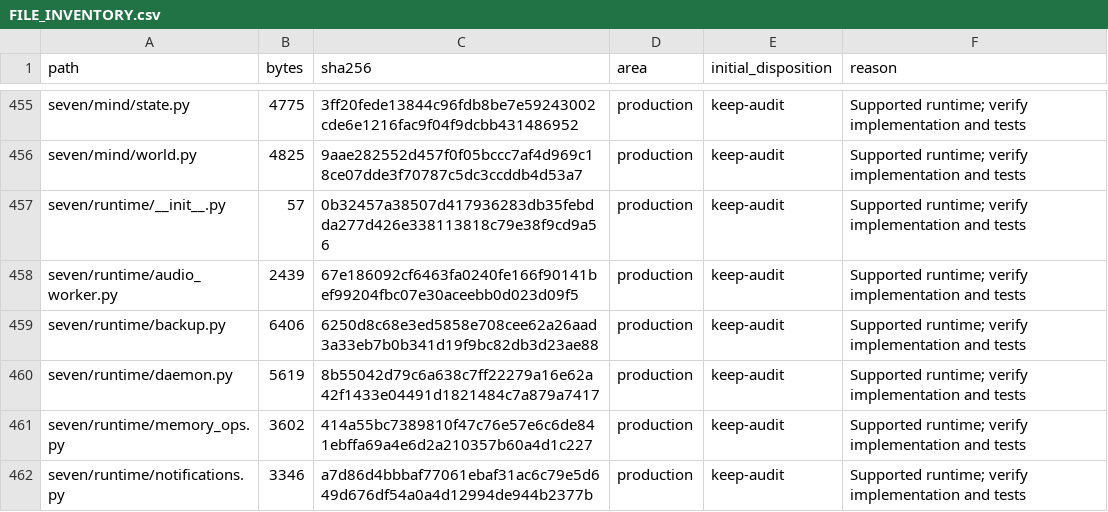
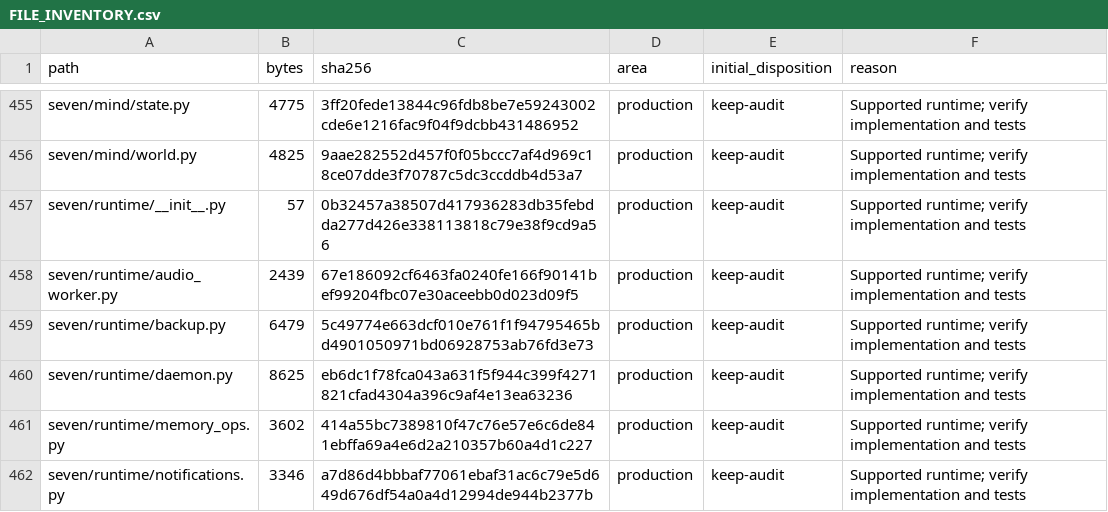
Before and after one commit to LoSkroefie/seven-ai, a CSV file: docs/FILE_INVENTORY.csv, drawn as a sheet; only a part is shown, gaps mark what is left out; the diff covers the shown part only.

```diff
--- a/docs/FILE_INVENTORY.csv
+++ b/docs/FILE_INVENTORY.csv
@@ -458,4 +458,4 @@ seven/runtime/__init__.py,57,0b32457a38507d417936283db35febdda277d426e338113818c
 seven/runtime/audio_worker.py,2439,67e186092cf6463fa0240fe166f90141bef99204fbc07e30aceebb0d023d09f5,production,keep-audit,Supported runtime; verify implementation and tests
-seven/runtime/backup.py,6406,6250d8c68e3ed5858e708cee62a26aad3a33eb7b0b341d19f9bc82db3d23ae88,production,keep-audit,Supported runtime; verify implementation and tests
-seven/runtime/daemon.py,5619,8b55042d79c6a638c7ff22279a16e62a42f1433e04491d1821484c7a879a7417,production,keep-audit,Supported runtime; verify implementation and tests
+seven/runtime/backup.py,6479,5c49774e663dcf010e761f1f94795465bd4901050971bd06928753ab76fd3e73,production,keep-audit,Supported runtime; verify implementation and tests
+seven/runtime/daemon.py,8625,eb6dc1f78fca043a631f5f944c399f4271821cfad4304a396c9af4e13ea63236,production,keep-audit,Supported runtime; verify implementation and tests
 seven/runtime/memory_ops.py,3602,414a55bc7389810f47c76e57e6c6de841ebffa69a4e6d2a210357b60a4d1c227,production,keep-audit,Supported runtime; verify implementation and tests
```
Also changed, not shown: 1 added row and 16 edited cells elsewhere in this file, 11 other files.
